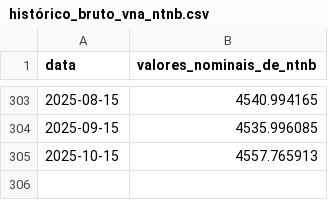
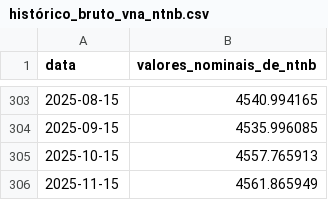
Before and after one commit to rayaadvisorybr-source/publicdata, a CSV file: histórico_bruto_vna_ntnb.csv, drawn as a sheet; only a part is shown, gaps mark what is left out.

```diff
--- a/histórico_bruto_vna_ntnb.csv
+++ b/histórico_bruto_vna_ntnb.csv
@@ -305 +305,2 @@ data,valores_nominais_de_ntnb
 2025-10-15,4557.765913
+2025-11-15,4561.865949
```
Also changed, not shown: 2 other files.
